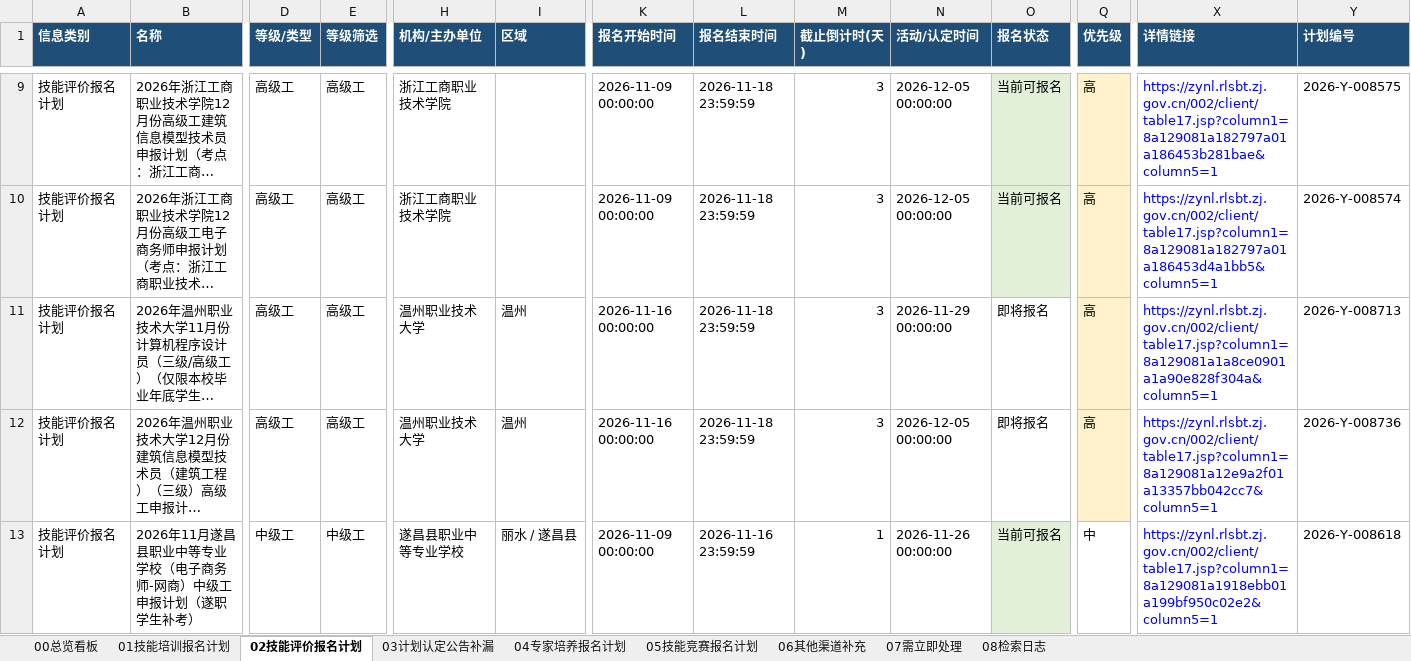
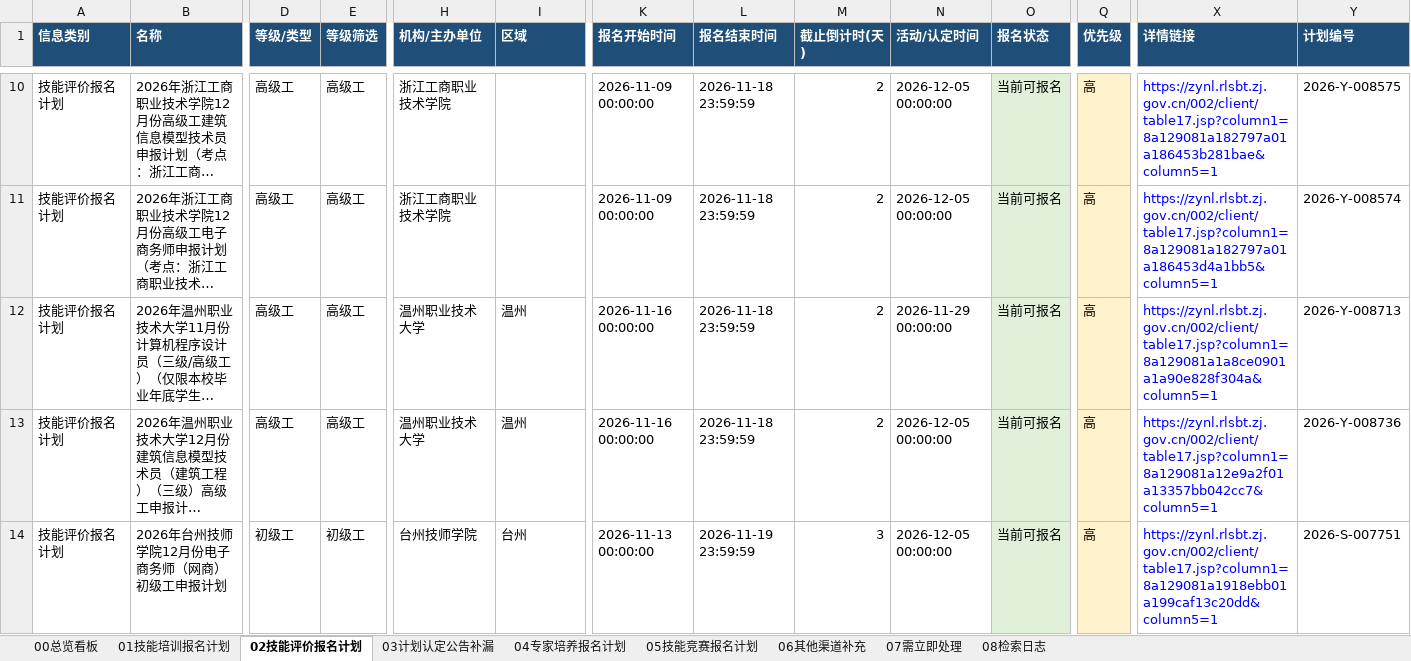
Before and after one commit to Juesann/zhejiang-skill-daily, an Excel workbook: latest.xlsx, sheet 02技能评价报名计划, drawn as a sheet; only a part is shown, gaps mark what is left out; long unchanged cells end in …; values as stored, in another font and other column widths than the file's, no borders; addresses are those after the commit; the diff covers the shown part only; the diff names each change by its address in the sheet, - before the commit and + after, or states it on an @@ line.

```diff
--- a/latest.xlsx (sheet 02技能评价报名计划)
+++ b/latest.xlsx (sheet 02技能评价报名计划)
-M10:M13 (截止倒计时(天)): 3
+M10:M13 (截止倒计时(天)): 2
-O12:O13 (报名状态): 即将报名
+O12:O13 (报名状态): 当前可报名
-O12:O13 fill: none
+O12:O13 fill: #E2F0D9
-B14 (名称): 2026年11月遂昌县职业中等专业学校（电子商务师-网商）中级工申报计划（遂职学生补考）
+B14 (名称): 2026年台州技师学院12月份电子商务师（网商）初级工申报计划
-D14 (等级/类型): 中级工
+D14 (等级/类型): 初级工
-E14 (等级筛选): 中级工
+E14 (等级筛选): 初级工
-H14 (机构/主办单位): 遂昌县职业中等专业学校
+H14 (机构/主办单位): 台州技师学院
-I14 (区域): 丽水 / 遂昌县
+I14 (区域): 台州
-K14 (报名开始时间): 2026-11-09 00:00:00
+K14 (报名开始时间): 2026-11-13 00:00:00
-L14 (报名结束时间): 2026-11-16 23:59:59
+L14 (报名结束时间): 2026-11-19 23:59:59
-M14 (截止倒计时(天)): 1
+M14 (截止倒计时(天)): 3
-N14 (活动/认定时间): 2026-11-26 00:00:00
+N14 (活动/认定时间): 2026-12-05 00:00:00
-Q14 (优先级): 中
+Q14 (优先级): 高
-Q14 fill: none
+Q14 fill: #FFF2CC
-X14 (详情链接): https://zynl.rlsbt.zj.gov.cn/002/client/table17.jsp?column1=8a129081a1918ebb01a199bf950c02e2&column5=1
+X14 (详情链接): https://zynl.rlsbt.zj.gov.cn/002/client/table17.jsp?column1=8a129081a1918ebb01a199caf13c20dd&column5=1
-Y14 (计划编号): 2026-Y-008618
+Y14 (计划编号): 2026-S-007751
```
Also changed, not shown: 11 added rows, 11 removed rows, 107 edited cells and cell formats elsewhere in this sheet, sheet 07需立即处理, sheet 01技能培训报名计划, sheet 08检索日志, sheet 05技能竞赛报名计划, sheet 00总览看板, 3 other files.
